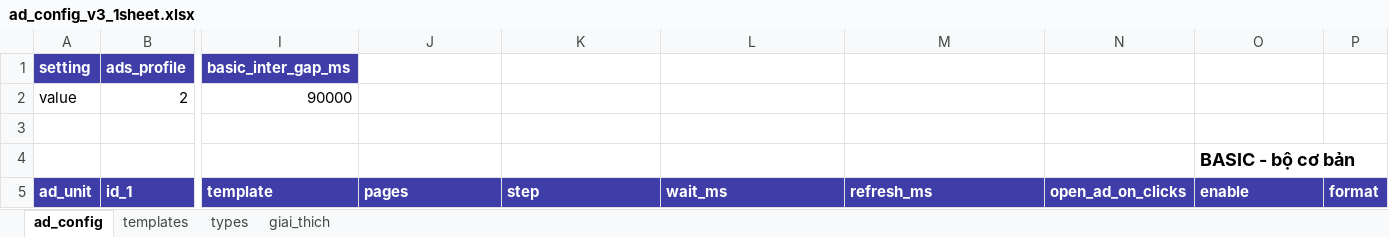
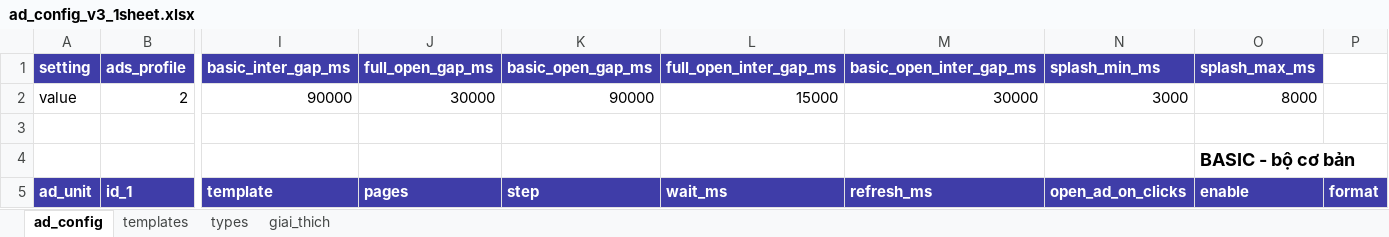
Before and after one commit to pvnam198/AndroidBaseTemplate, an Excel workbook: docs/remote-config-v3/ad_config_v3_1sheet.xlsx, sheet ad_config, drawn as a sheet; only a part is shown, gaps mark what is left out; values as stored, in another font and other column widths than the file's, no borders; the diff names each change by its address in the sheet, - before the commit and + after, or states it on an @@ line.

```diff
--- a/docs/remote-config-v3/ad_config_v3_1sheet.xlsx (sheet ad_config)
+++ b/docs/remote-config-v3/ad_config_v3_1sheet.xlsx (sheet ad_config)
-J1: (empty)
+J1: full_open_gap_ms
-J1:O1 fill: none
+J1:O1 fill: #3F3DA8
-K1: (empty)
+K1: basic_open_gap_ms
-L1: (empty)
+L1: full_open_inter_gap_ms
-M1: (empty)
+M1: basic_open_inter_gap_ms
-N1: (empty)
+N1: splash_min_ms
-O1: (empty)
+O1: splash_max_ms
-J2 (full_open_gap_ms): (empty)
+J2 (full_open_gap_ms): 30000
-K2 (basic_open_gap_ms): (empty)
+K2 (basic_open_gap_ms): 90000
-L2 (full_open_inter_gap_ms): (empty)
+L2 (full_open_inter_gap_ms): 15000
-M2 (basic_open_inter_gap_ms): (empty)
+M2 (basic_open_inter_gap_ms): 30000
-N2 (splash_min_ms): (empty)
+N2 (splash_min_ms): 3000
-O2 (splash_max_ms): (empty)
+O2 (splash_max_ms): 8000
```
Also changed, not shown: sheet giai_thich, 9 other files.
